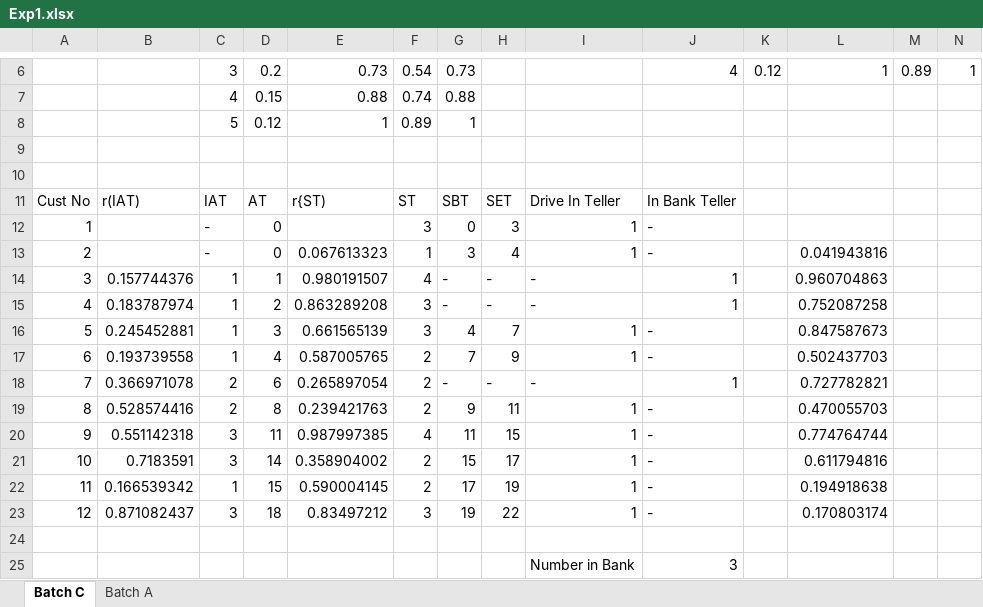
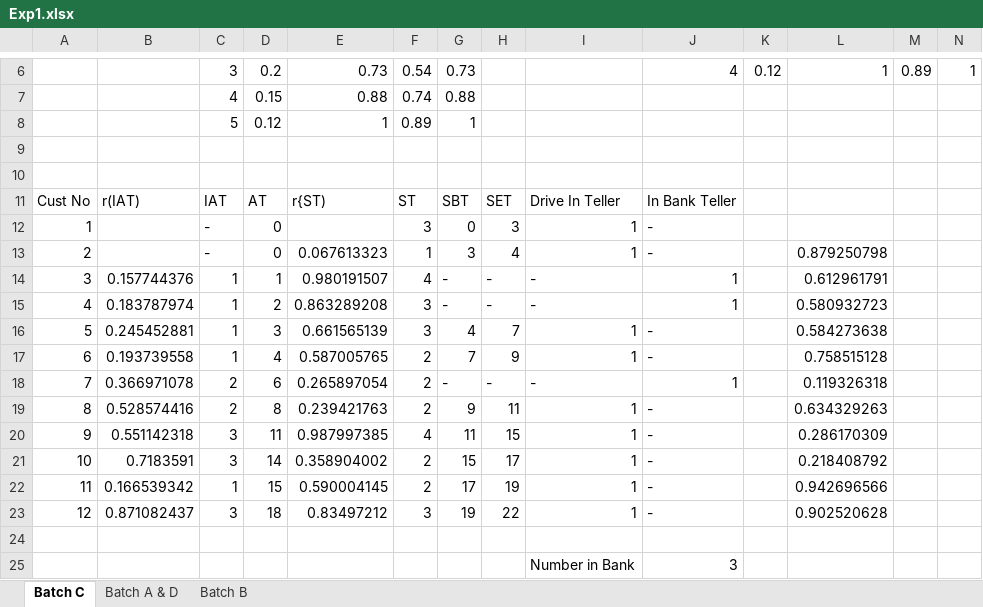
Before and after one commit to kadanes/CSM, an Excel workbook: Exp1.xlsx, sheet Batch C, drawn as a sheet; only a part is shown, gaps mark what is left out; values as stored, in another font and other column widths than the file's, no borders; the diff names each change by its address in the sheet, - before the commit and + after, or states it on an @@ line.

Commit message:
Exp1-Batch B

```diff
--- a/Exp1.xlsx (sheet Batch C)
+++ b/Exp1.xlsx (sheet Batch C)
-sheet tab: Batch A
+sheet tab: Batch A & D
+sheet tab: Batch B
-L13: 0.041943816
+L13: 0.879250798
-L14: 0.960704863
+L14: 0.612961791
-L15: 0.752087258
+L15: 0.580932723
-L16: 0.847587673
+L16: 0.584273638
-L17: 0.502437703
+L17: 0.758515128
-L18: 0.727782821
+L18: 0.119326318
-L19: 0.470055703
+L19: 0.634329263
-L20: 0.774764744
+L20: 0.286170309
-L21: 0.611794816
+L21: 0.218408792
-L22: 0.194918638
+L22: 0.942696566
-L23: 0.170803174
+L23: 0.902520628
```
